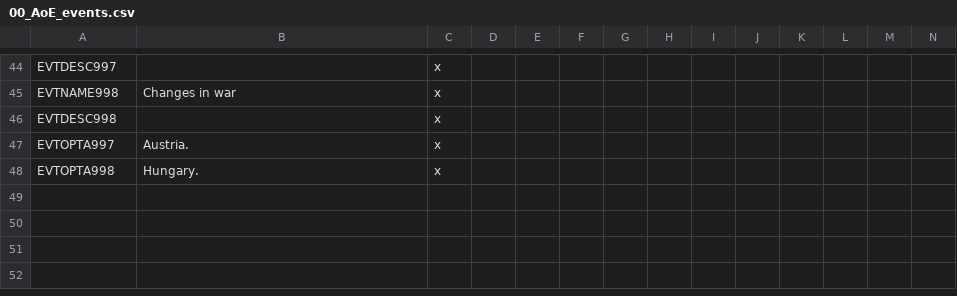
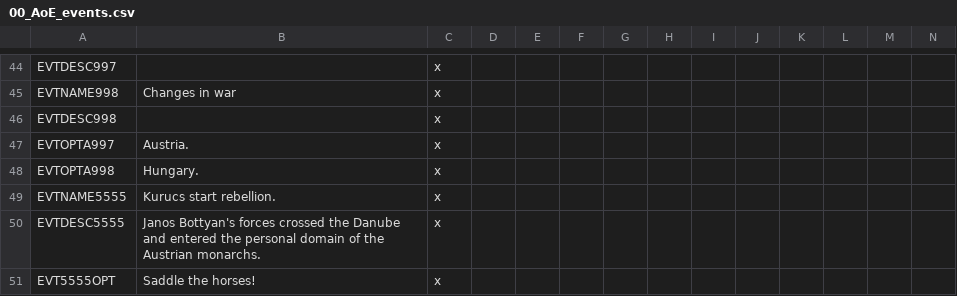
Before and after one commit to AoE-guys/AoE-SP-VERSION-DISCONTINUED-, a CSV file: AOE/localisation/00_AoE_events.csv, drawn as a sheet; only a part is shown, gaps mark what is left out; rows hold the shown columns only; the diff names each change by its address in the sheet, - before the commit and + after, or states it on an @@ line.

Commit message:
a little bit of rework
+1 event and rework of hungarian war declaration

```diff
--- a/AOE/localisation/00_AoE_events.csv
+++ b/AOE/localisation/00_AoE_events.csv
+row 49: EVTNAME5555 | Kurucs start rebellion. | x
+row 50: EVTDESC5555 | Janos Bottyan's forces crossed the Danube and entered the personal domain of the Austrian monarchs. | x
+row 51: EVT5555OPT | Saddle the horses! | x
```
Also changed, not shown: 1 other file.
